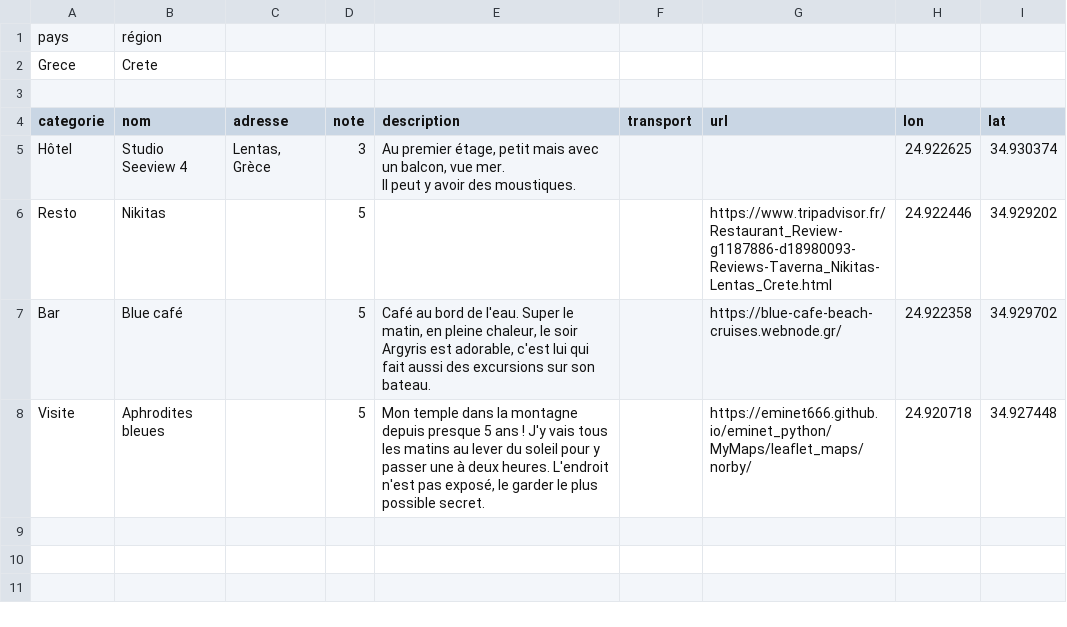
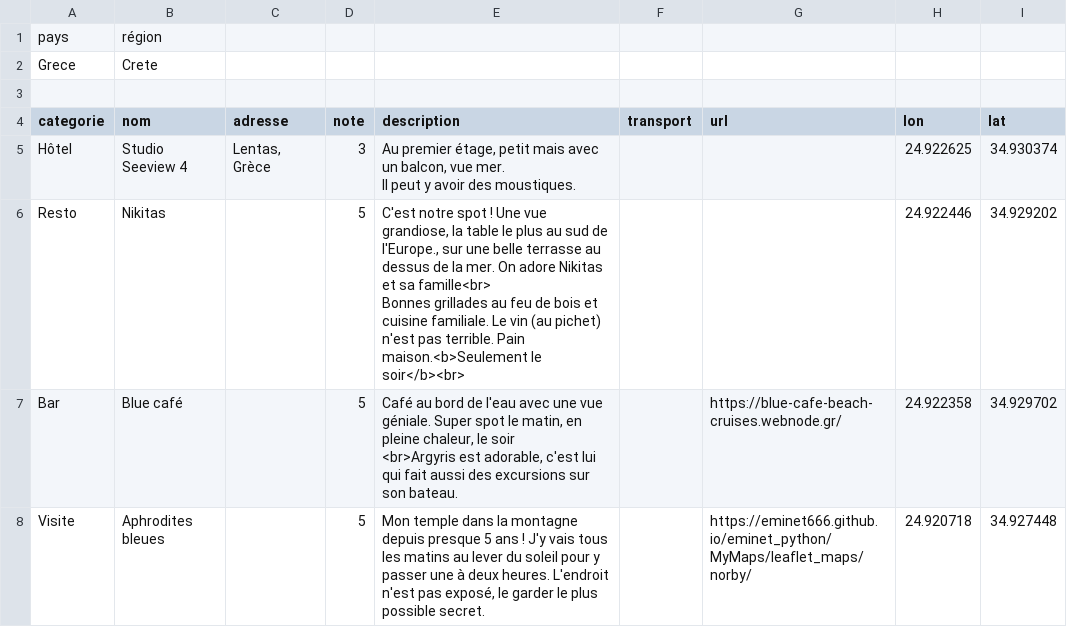
Before and after one commit to eminet666/eminet_python, a CSV file: MyMaps/csv/norby2.csv, drawn as a sheet; only a part is shown; ↵ is a line break in a cell; the diff names each change by its address in the sheet, - before the commit and + after, or states it on an @@ line.

```diff
--- a/MyMaps/csv/norby2.csv
+++ b/MyMaps/csv/norby2.csv
-E6 (description): (empty)
+E6 (description): C'est notre spot ! Une vue grandiose, la table le plus au sud de l'Europe., sur une belle terrasse au dessus de la mer. On adore Nikitas et sa famille<br> ↵ Bonnes grillades au feu de bois et cuisine familiale. Le vin (au pichet) n'est pas terrible. Pain maison.<b>Seulement le soir</b><br>
-G6 (url): https://www.tripadvisor.fr/Restaurant_Review-g1187886-d18980093-Reviews-Taverna_Nikitas-Lentas_Crete.html
+G6 (url): (empty)
-E7 (description): …bord de l'eau. Super le matin, en pleine chaleur, le soir ↵ Argyris est adorable,…
+E7 (description): …bord de l'eau avec une vue géniale. Super spot le matin, en pleine chaleur, le soir ↵ <br>Argyris est adorable,…
```
Also changed, not shown: 5 other files.
